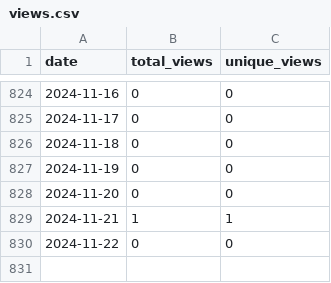
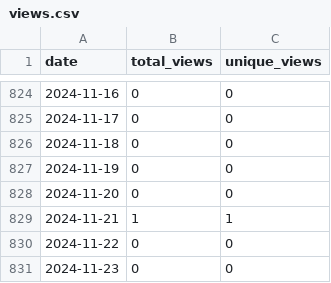
Before and after one commit to wumphlett/COMP-5630, a CSV file: .traffic/views.csv, drawn as a sheet; only a part is shown, gaps mark what is left out.

```diff
--- a/.traffic/views.csv
+++ b/.traffic/views.csv
@@ -830 +830,2 @@ date,total_views,unique_views
 2024-11-22,0,0
+2024-11-23,0,0
```
Also changed, not shown: .traffic/clones.csv, 3 other files.
